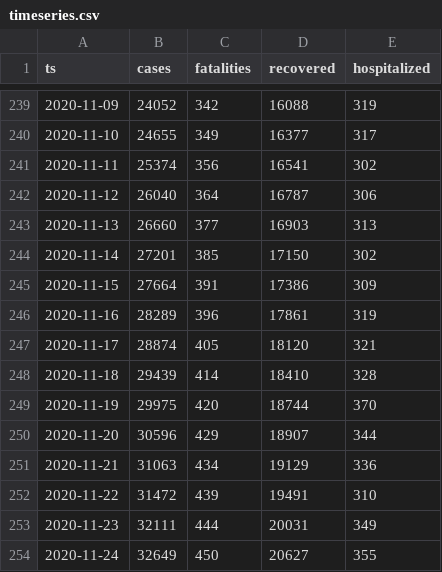
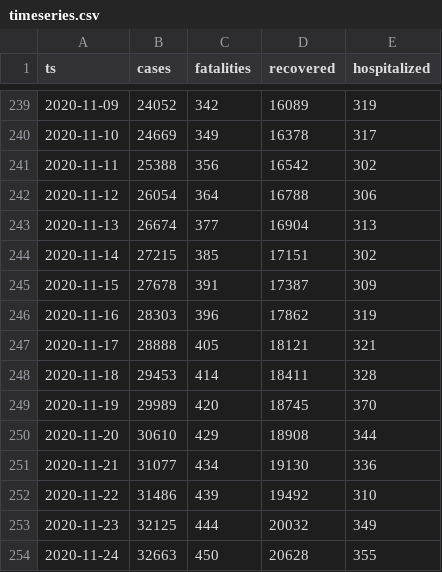
Before and after one commit to aleksandar-jovicic/COVID19-Montenegro, a CSV file: timeseries.csv, drawn as a sheet; only a part is shown, gaps mark what is left out; the diff covers the shown part only.

```diff
--- a/timeseries.csv
+++ b/timeseries.csv
@@ -239,16 +239,16 @@ ts,cases,fatalities,recovered,hospitalized
-2020-11-09,24052,342,16088,319
-2020-11-10,24655,349,16377,317
-2020-11-11,25374,356,16541,302
-2020-11-12,26040,364,16787,306
-2020-11-13,26660,377,16903,313
-2020-11-14,27201,385,17150,302
-2020-11-15,27664,391,17386,309
-2020-11-16,28289,396,17861,319
-2020-11-17,28874,405,18120,321
-2020-11-18,29439,414,18410,328
-2020-11-19,29975,420,18744,370
-2020-11-20,30596,429,18907,344
-2020-11-21,31063,434,19129,336
-2020-11-22,31472,439,19491,310
-2020-11-23,32111,444,20031,349
-2020-11-24,32649,450,20627,355
+2020-11-09,24052,342,16089,319
+2020-11-10,24669,349,16378,317
+2020-11-11,25388,356,16542,302
+2020-11-12,26054,364,16788,306
+2020-11-13,26674,377,16904,313
+2020-11-14,27215,385,17151,302
+2020-11-15,27678,391,17387,309
+2020-11-16,28303,396,17862,319
+2020-11-17,28888,405,18121,321
+2020-11-18,29453,414,18411,328
+2020-11-19,29989,420,18745,370
+2020-11-20,30610,429,18908,344
+2020-11-21,31077,434,19130,336
+2020-11-22,31486,439,19492,310
+2020-11-23,32125,444,20032,349
+2020-11-24,32663,450,20628,355
```
Also changed, not shown: 1 added row and 59 edited cells elsewhere in this file.
